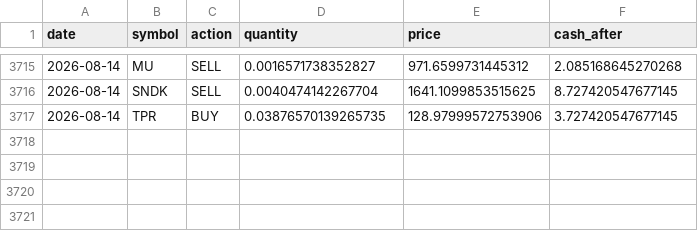
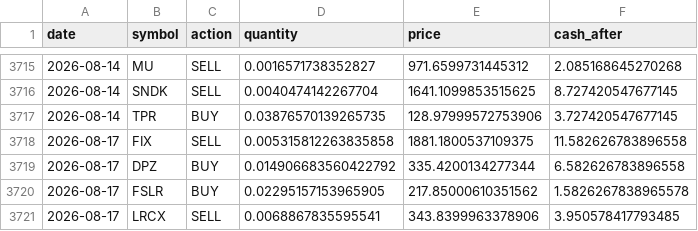
Before and after one commit to TechGroei/Test_Stock_Trading_Strategy, a CSV file: data/trades_history.csv, drawn as a sheet; only a part is shown, gaps mark what is left out; the diff names each change by its address in the sheet, - before the commit and + after, or states it on an @@ line.

Commit message:
Update portfolio, trades & performance [skip ci]

```diff
--- a/data/trades_history.csv
+++ b/data/trades_history.csv
+row 3718: 2026-08-17 | FIX | SELL | 0.005315812263835858 | 1881.1800537109375 | 11.582626783896558
+row 3719: 2026-08-17 | DPZ | BUY | 0.014906683560422792 | 335.4200134277344 | 6.582626783896558
+row 3720: 2026-08-17 | FSLR | BUY | 0.02295157153965905 | 217.85000610351562 | 1.5826267838965578
+row 3721: 2026-08-17 | LRCX | SELL | 0.0068867835595541 | 343.8399963378906 | 3.950578417793485
```
Also changed, not shown: data/portfolio.csv, 1 other file.
